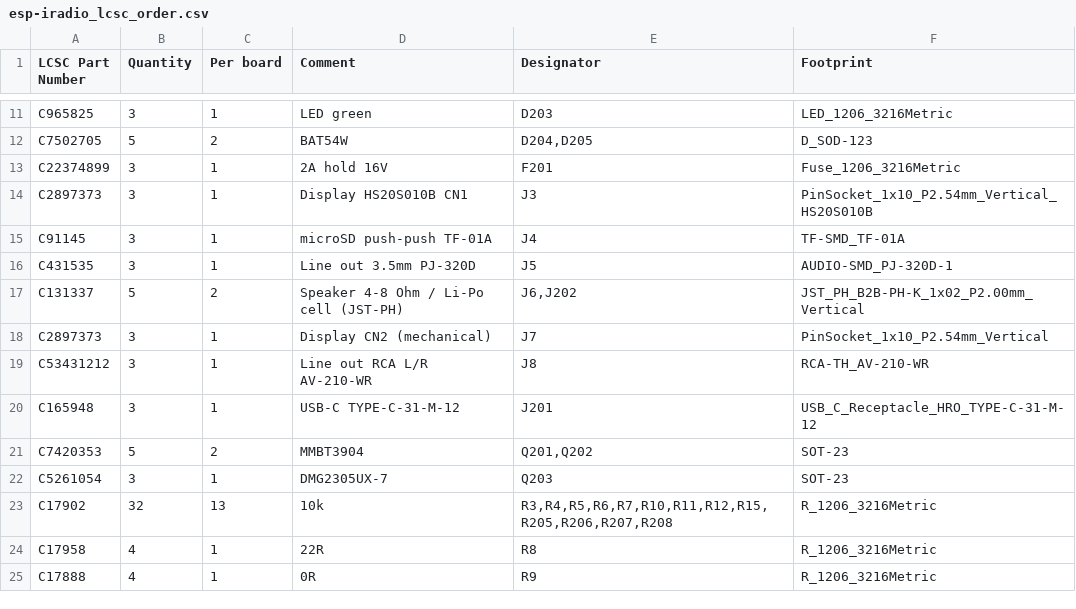
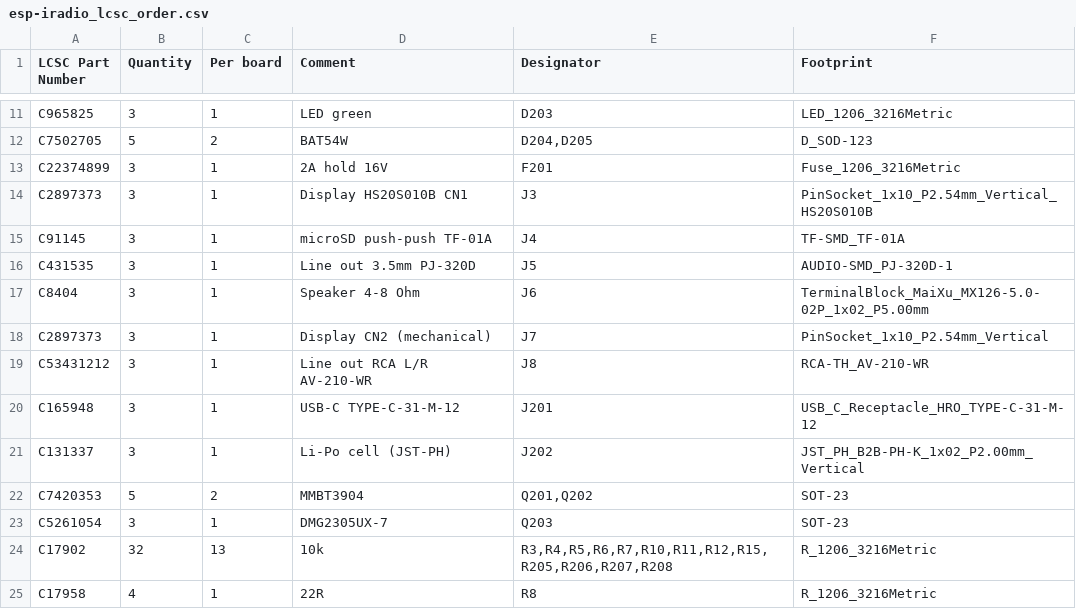
Before and after one commit to hghaken/ESP-iRadio, a CSV file: KiCad/esp-iradio/jlcpcb/esp-iradio_lcsc_order.csv, drawn as a sheet; only a part is shown, gaps mark what is left out; the shorter side is filled out with more unchanged rows.

Commit message:
Speaker J6 as a 5.0 mm screw terminal; switch and encoder 3D models on their holes

```diff
--- a/KiCad/esp-iradio/jlcpcb/esp-iradio_lcsc_order.csv
+++ b/KiCad/esp-iradio/jlcpcb/esp-iradio_lcsc_order.csv
@@ -16,3 +16,3 @@ C91145,3,1,microSD push-push TF-01A,J4,TF-SMD_TF-01A
 C431535,3,1,Line out 3.5mm PJ-320D,J5,AUDIO-SMD_PJ-320D-1
-C131337,5,2,Speaker 4-8 Ohm / Li-Po cell (JST-PH),"J6,J202",JST_PH_B2B-PH-K_1x02_P2.00mm_Vertical
+C8404,3,1,Speaker 4-8 Ohm,J6,TerminalBlock_MaiXu_MX126-5.0-02P_1x02_P5.00mm
 C2897373,3,1,Display CN2 (mechanical),J7,PinSocket_1x10_P2.54mm_Vertical
@@ -20,2 +20,3 @@ C53431212,3,1,Line out RCA L/R AV-210-WR,J8,RCA-TH_AV-210-WR
 C165948,3,1,USB-C TYPE-C-31-M-12,J201,USB_C_Receptacle_HRO_TYPE-C-31-M-12
+C131337,3,1,Li-Po cell (JST-PH),J202,JST_PH_B2B-PH-K_1x02_P2.00mm_Vertical
 C7420353,5,2,MMBT3904,"Q201,Q202",SOT-23
```
Also changed, not shown: KiCad/esp-iradio/jlcpcb/esp-iradio_bom.csv, KiCad/esp-iradio/jlcpcb/esp-iradio_cpl.csv, 21 other files.
